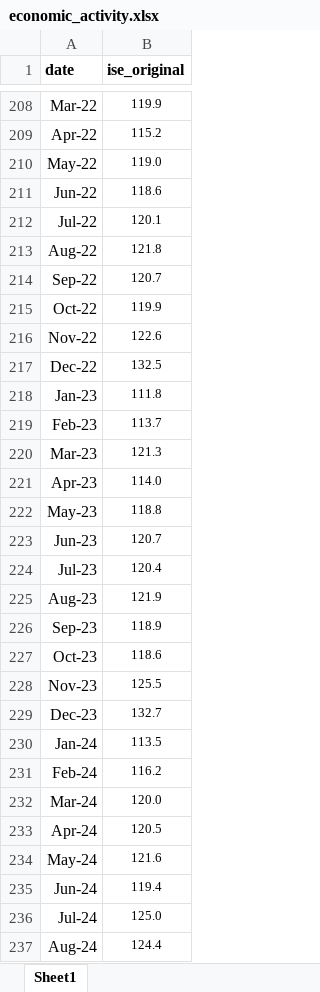
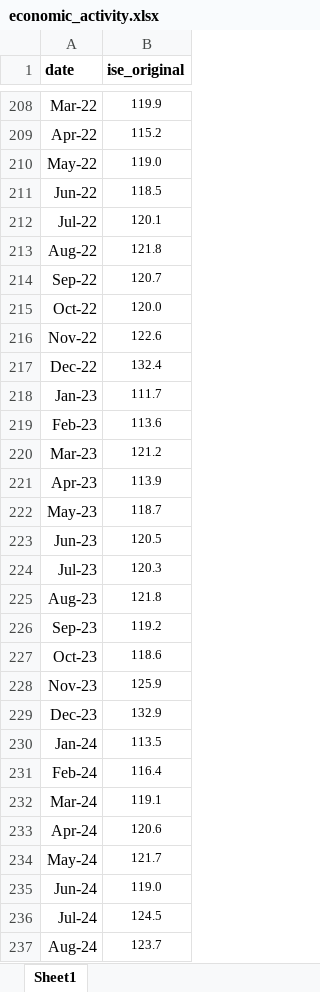
Before and after one commit to danielgvb/time_series_padova, an Excel workbook: data/macroeconomic/economic_activity.xlsx, sheet Sheet1, drawn as a sheet; only a part is shown, gaps mark what is left out; values as stored, in another font and other column widths than the file's, no borders; the diff covers the shown part only; the diff names each change by its address in the sheet, - before the commit and + after, or states it on an @@ line.

```diff
--- a/data/macroeconomic/economic_activity.xlsx (sheet Sheet1)
+++ b/data/macroeconomic/economic_activity.xlsx (sheet Sheet1)
-B211 (ise_original): 118.6
+B211 (ise_original): 118.5
-B215 (ise_original): 119.9
+B215 (ise_original): 120.0
-B217 (ise_original): 132.5
+B217 (ise_original): 132.4
-B218 (ise_original): 111.8
+B218 (ise_original): 111.7
-B219 (ise_original): 113.7
+B219 (ise_original): 113.6
-B220 (ise_original): 121.3
+B220 (ise_original): 121.2
-B221 (ise_original): 114.0
+B221 (ise_original): 113.9
-B222 (ise_original): 118.8
+B222 (ise_original): 118.7
-B223 (ise_original): 120.7
+B223 (ise_original): 120.5
-B224 (ise_original): 120.4
+B224 (ise_original): 120.3
-B225 (ise_original): 121.9
+B225 (ise_original): 121.8
-B226 (ise_original): 118.9
+B226 (ise_original): 119.2
-B228 (ise_original): 125.5
+B228 (ise_original): 125.9
-B229 (ise_original): 132.7
+B229 (ise_original): 132.9
-B231 (ise_original): 116.2
+B231 (ise_original): 116.4
-B232 (ise_original): 120.0
+B232 (ise_original): 119.1
-B233 (ise_original): 120.5
+B233 (ise_original): 120.6
-B234 (ise_original): 121.6
+B234 (ise_original): 121.7
-B235 (ise_original): 119.4
+B235 (ise_original): 119.0
-B236 (ise_original): 125.0
+B236 (ise_original): 124.5
-B237 (ise_original): 124.4
+B237 (ise_original): 123.7
```
Also changed, not shown: 2 added rows and 20 edited cells elsewhere in this sheet, 1 other file.
